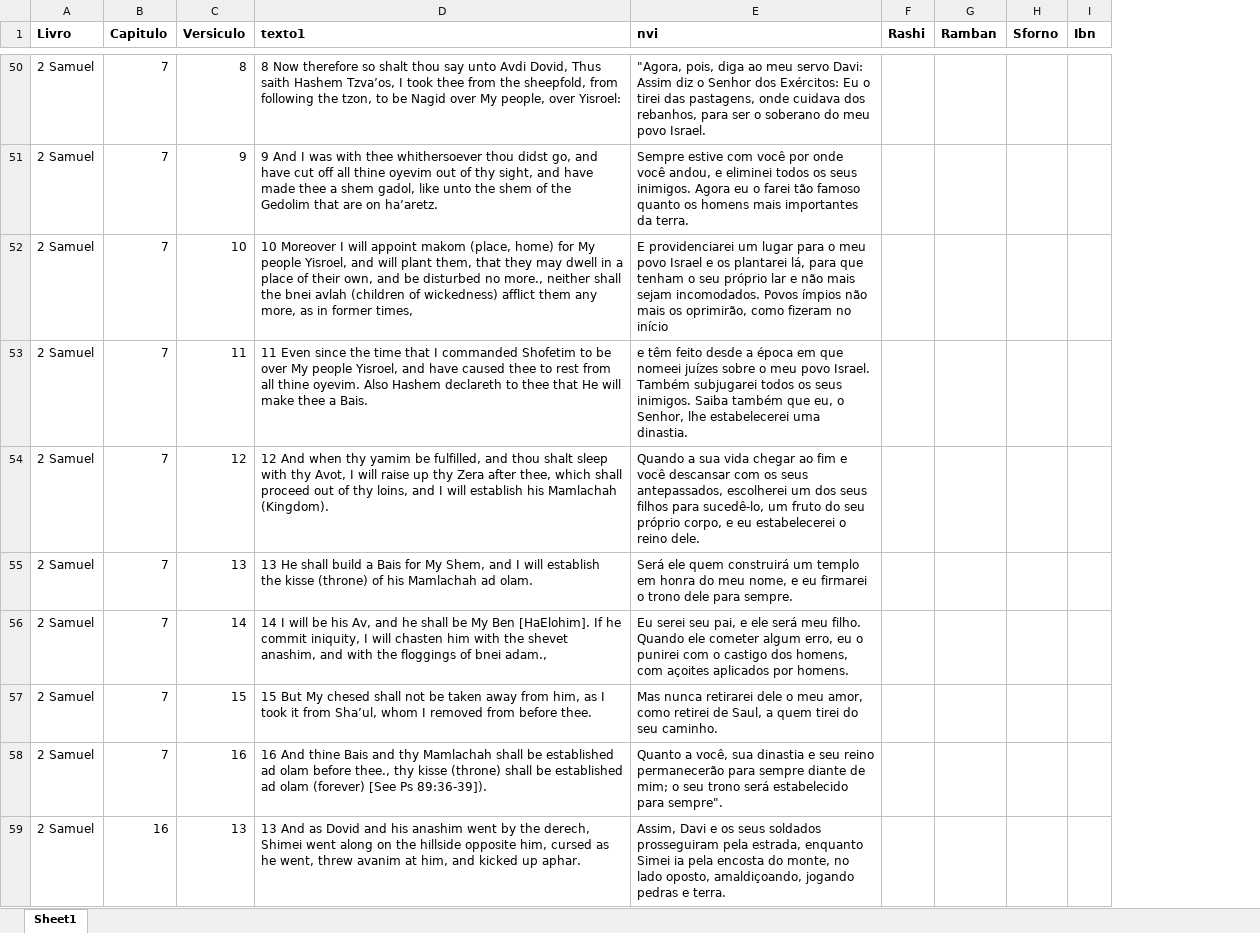
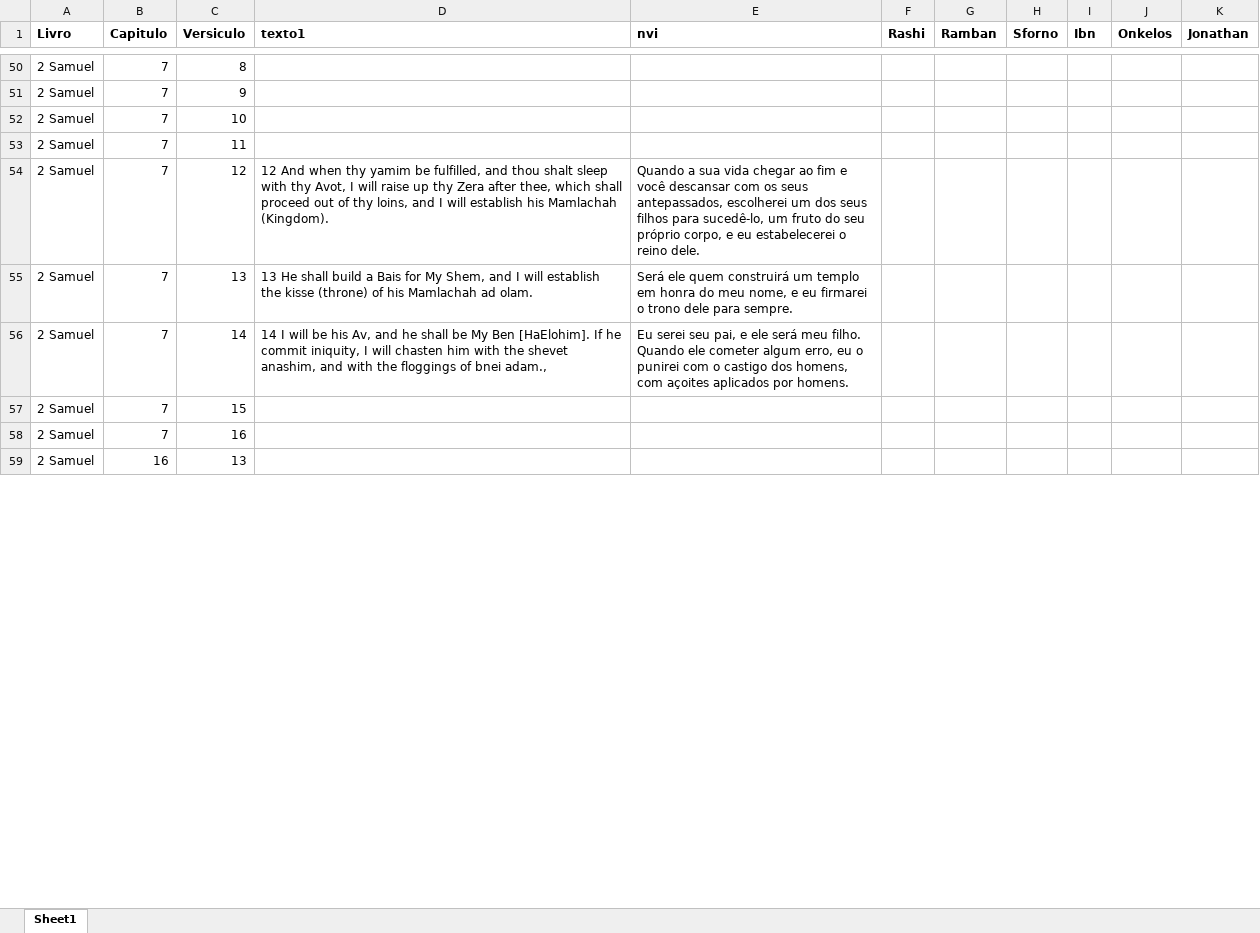
Before and after one commit to renatotn7/Squad-Bible-Explorer-PTBR, an Excel workbook: criardataset/ojb/Gevurot_ordenado_output.xlsx, sheet Sheet1, drawn as a sheet; only a part is shown, gaps mark what is left out; values as stored, in another font and other column widths than the file's, no borders; the diff covers the shown part only; the diff names each change by its address in the sheet, - before the commit and + after, or states it on an @@ line.

```diff
--- a/criardataset/ojb/Gevurot_ordenado_output.xlsx (sheet Sheet1)
+++ b/criardataset/ojb/Gevurot_ordenado_output.xlsx (sheet Sheet1)
+column J (Onkelos), empty
+column K (Jonathan), empty
-D50 (texto1): 8 Now therefore so shalt thou say unto Avdi Dovid, Thus saith Hashem Tzva’os, I took thee from the sheepfold, from following the tzon, to be Nagid over My people, over Yisroel:
+D50 (texto1): (empty)
-E50 (nvi): "Agora, pois, diga ao meu servo Davi: Assim diz o Senhor dos Exércitos: Eu o tirei das pastagens, onde cuidava dos rebanhos, para ser o soberano do meu povo Israel.
+E50 (nvi): (empty)
-D51 (texto1): 9 And I was with thee whithersoever thou didst go, and have cut off all thine oyevim out of thy sight, and have made thee a shem gadol, like unto the shem of the Gedolim that are on ha’aretz.
+D51 (texto1): (empty)
-E51 (nvi): Sempre estive com você por onde você andou, e eliminei todos os seus inimigos. Agora eu o farei tão famoso quanto os homens mais importantes da terra.
+E51 (nvi): (empty)
-D52 (texto1): 10 Moreover I will appoint makom (place, home) for My people Yisroel, and will plant them, that they may dwell in a place of their own, and be disturbed no more., neither shall the bnei avlah (children of wickedness) afflict them any more, as in former times,
+D52 (texto1): (empty)
-E52 (nvi): E providenciarei um lugar para o meu povo Israel e os plantarei lá, para que tenham o seu próprio lar e não mais sejam incomodados. Povos ímpios não mais os oprimirão, como fizeram no início
+E52 (nvi): (empty)
-D53 (texto1): 11 Even since the time that I commanded Shofetim to be over My people Yisroel, and have caused thee to rest from all thine oyevim. Also Hashem declareth to thee that He will make thee a Bais.
+D53 (texto1): (empty)
-E53 (nvi): e têm feito desde a época em que nomeei juízes sobre o meu povo Israel. Também subjugarei todos os seus inimigos. Saiba também que eu, o Senhor, lhe estabelecerei uma dinastia.
+E53 (nvi): (empty)
-D57 (texto1): 15 But My chesed shall not be taken away from him, as I took it from Sha’ul, whom I removed from before thee.
+D57 (texto1): (empty)
-E57 (nvi): Mas nunca retirarei dele o meu amor, como retirei de Saul, a quem tirei do seu caminho.
+E57 (nvi): (empty)
-D58 (texto1): 16 And thine Bais and thy Mamlachah shall be established ad olam before thee., thy kisse (throne) shall be established ad olam (forever) [See Ps 89:36-39]).
+D58 (texto1): (empty)
-E58 (nvi): Quanto a você, sua dinastia e seu reino permanecerão para sempre diante de mim; o seu trono será estabelecido para sempre".
+E58 (nvi): (empty)
-D59 (texto1): 13 And as Dovid and his anashim went by the derech, Shimei went along on the hillside opposite him, cursed as he went, threw avanim at him, and kicked up aphar.
+D59 (texto1): (empty)
-E59 (nvi): Assim, Davi e os seus soldados prosseguiram pela estrada, enquanto Simei ia pela encosta do monte, no lado oposto, amaldiçoando, jogando pedras e terra.
+E59 (nvi): (empty)
```
Also changed, not shown: 1224 edited cells elsewhere in this sheet, criardataset/ojb/Gevurot.xlsx, criardataset/ojb/Gevurot_ordenado.xlsx, 24 other files.
